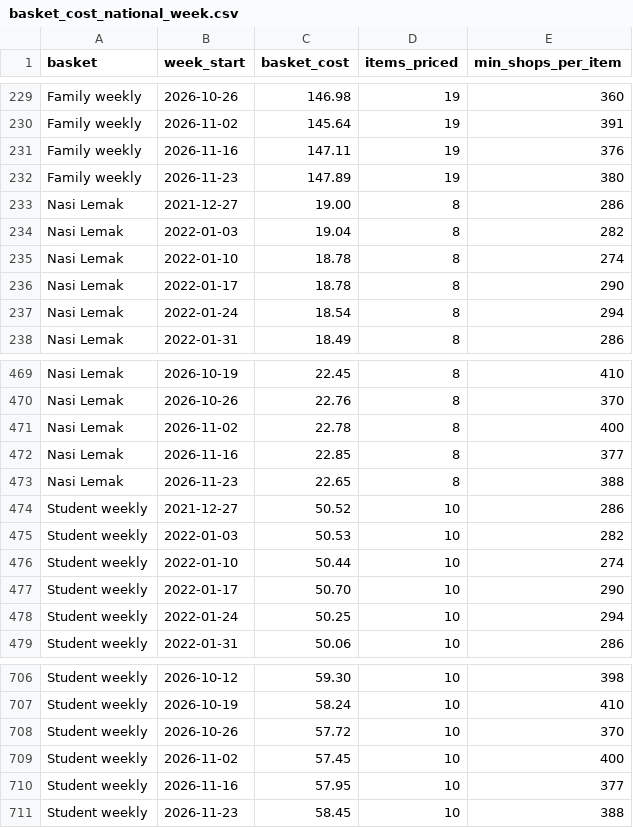
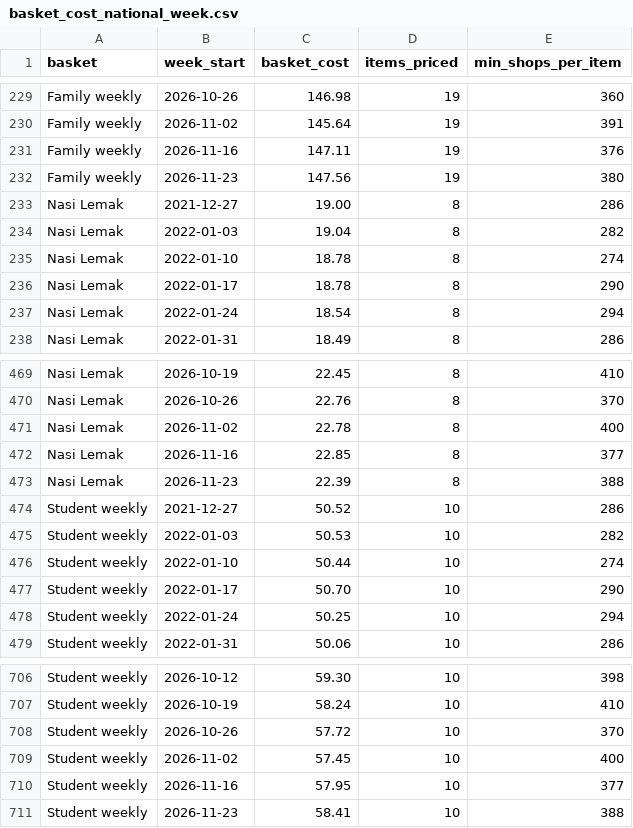
Before and after one commit to Faryaan-Khan/nasi-lemak-index, a CSV file: data/marts/basket_cost_national_week.csv, drawn as a sheet; only a part is shown, gaps mark what is left out.

```diff
--- a/data/marts/basket_cost_national_week.csv
+++ b/data/marts/basket_cost_national_week.csv
@@ -231,3 +231,3 @@ Family weekly,2026-11-02,145.64,19,391
 Family weekly,2026-11-16,147.11,19,376
-Family weekly,2026-11-23,147.89,19,380
+Family weekly,2026-11-23,147.56,19,380
 Nasi Lemak,2021-12-27,19.00,8,286
@@ -472,3 +472,3 @@ Nasi Lemak,2026-11-02,22.78,8,400
 Nasi Lemak,2026-11-16,22.85,8,377
-Nasi Lemak,2026-11-23,22.65,8,388
+Nasi Lemak,2026-11-23,22.39,8,388
 Student weekly,2021-12-27,50.52,10,286
@@ -710,2 +710,2 @@ Student weekly,2026-11-02,57.45,10,400
 Student weekly,2026-11-16,57.95,10,377
-Student weekly,2026-11-23,58.45,10,388
+Student weekly,2026-11-23,58.41,10,388
```
Also changed, not shown: data/marts/basket_cost_state_week.csv, data/marts/coverage_monthly.csv, 9 other files.
